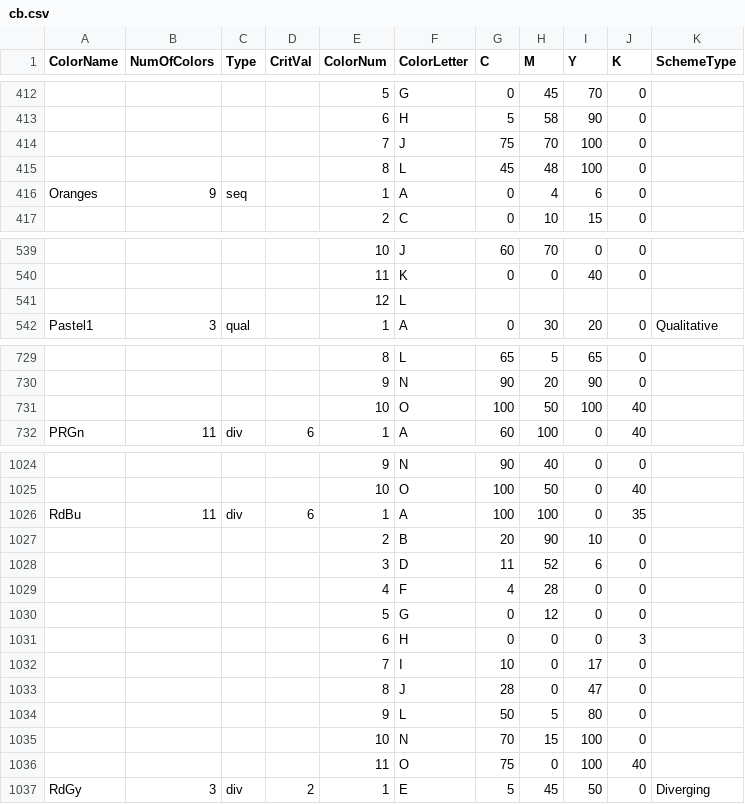
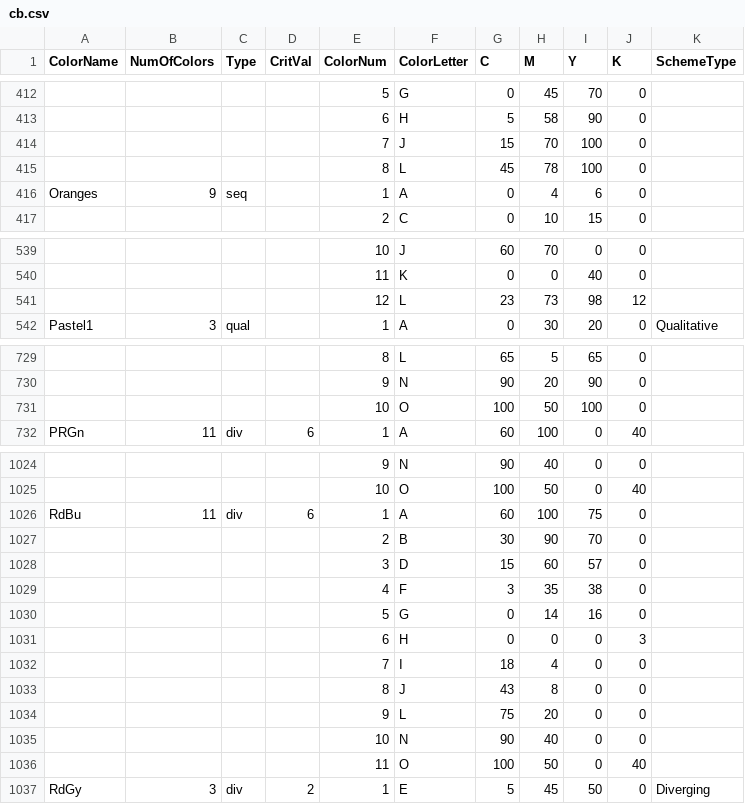
Before and after one commit to axismaps/colorbrewer, a CSV file: cb.csv, drawn as a sheet; only a part is shown, gaps mark what is left out; removed rows and columns are numbered as before the commit, all else as after; the diff covers the shown part only; the diff names each change by its address in the sheet, - before the commit and + after, or states it on an @@ line.

Commit message:
Corrected CMYK values

```diff
--- a/cb.csv
+++ b/cb.csv
-G414 (C): 75
+G414 (C): 15
-H415 (M): 48
+H415 (M): 78
-row 541:  |  |  |  | 12 | L
+row 541:  |  |  |  | 12 | L | 23 | 73 | 98 | 12
-J731 (K): 40
+J731 (K): 0
-G1026 (C): 100
+G1026 (C): 60
-I1026 (Y): 0
+I1026 (Y): 75
-J1026 (K): 35
+J1026 (K): 0
-row 1027:  |  |  |  | 2 | B | 20 | 90 | 10 | 0
-row 1028:  |  |  |  | 3 | D | 11 | 52 | 6 | 0
-row 1029:  |  |  |  | 4 | F | 4 | 28 | 0 | 0
-row 1030:  |  |  |  | 5 | G | 0 | 12 | 0 | 0
+row 1027:  |  |  |  | 2 | B | 30 | 90 | 70 | 0
+row 1028:  |  |  |  | 3 | D | 15 | 60 | 57 | 0
+row 1029:  |  |  |  | 4 | F | 3 | 35 | 38 | 0
+row 1030:  |  |  |  | 5 | G | 0 | 14 | 16 | 0
-G1032 (C): 10
+G1032 (C): 18
-H1032 (M): 0
+H1032 (M): 4
-I1032 (Y): 17
+I1032 (Y): 0
-G1033 (C): 28
+G1033 (C): 43
-H1033 (M): 0
+H1033 (M): 8
-I1033 (Y): 47
+I1033 (Y): 0
-G1034 (C): 50
+G1034 (C): 75
-H1034 (M): 5
+H1034 (M): 20
-I1034 (Y): 80
+I1034 (Y): 0
-G1035 (C): 70
+G1035 (C): 90
-H1035 (M): 15
+H1035 (M): 40
-I1035:I1036 (Y): 100
+I1035:I1036 (Y): 0
-G1036 (C): 75
+G1036 (C): 100
-H1036 (M): 0
+H1036 (M): 50
```
Also changed, not shown: 2 edited cells elsewhere in this file, 1 other file.
